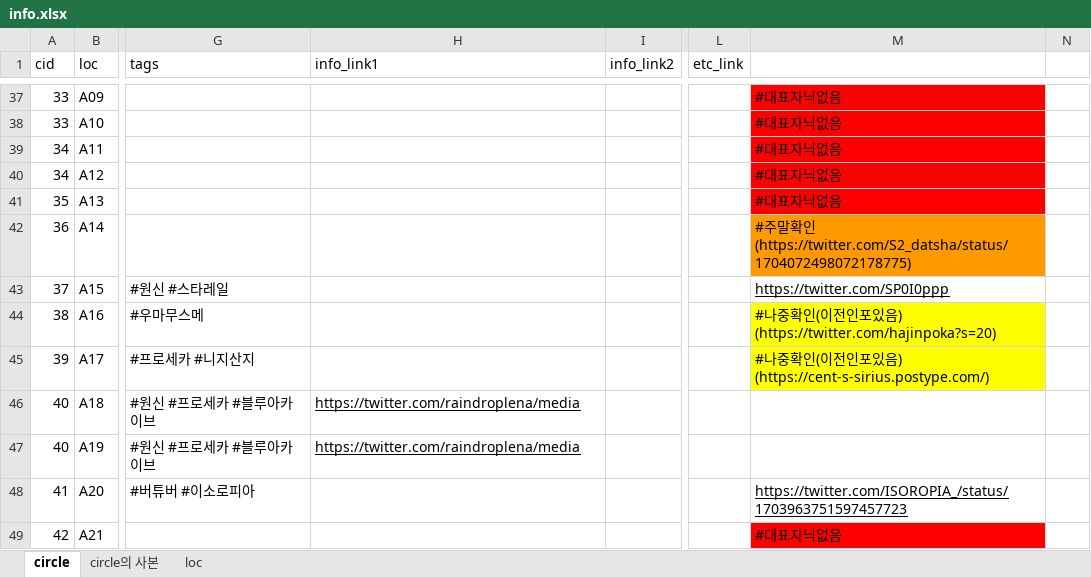
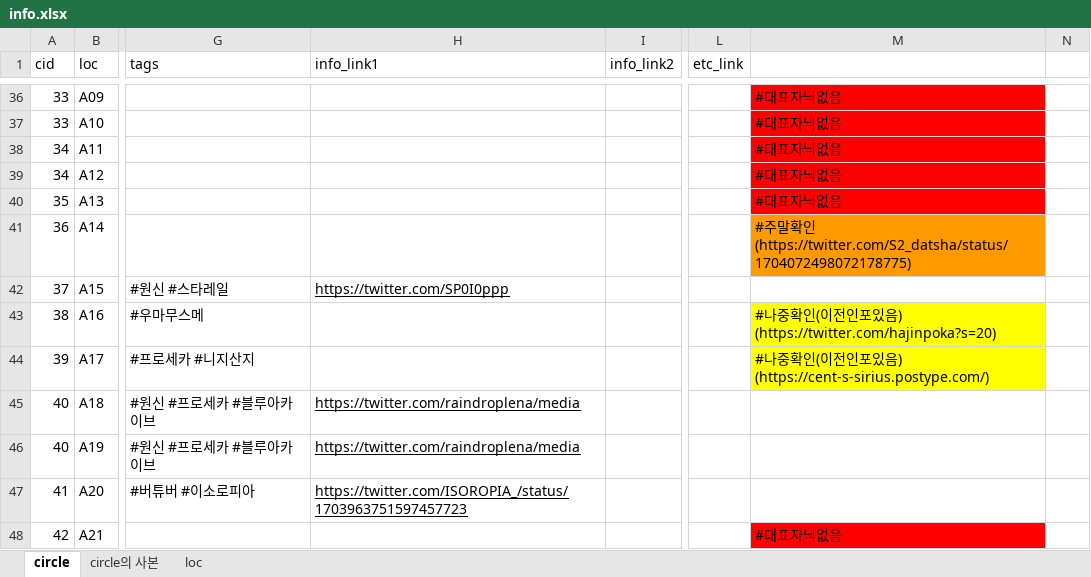
Before and after one commit to nutyworks/illustar, an Excel workbook: info.xlsx, sheet circle, drawn as a sheet; only a part is shown, gaps mark what is left out; values as stored, in another font and other column widths than the file's, no borders; charts and pictures not drawn; addresses are those after the commit; the diff covers the shown part only; the diff names each change by its address in the sheet, - before the commit and + after, or states it on an @@ line.

Commit message:
Renew data as of 0:48, Sep 25

```diff
--- a/info.xlsx (sheet circle)
+++ b/info.xlsx (sheet circle)
-H42 (info_link1): (empty)
+H42 (info_link1): https://twitter.com/SP0I0ppp
-M42: https://twitter.com/SP0I0ppp
+M42: (empty)
-H47 (info_link1): (empty)
+H47 (info_link1): https://twitter.com/ISOROPIA_/status/1703963751597457723
-M47: https://twitter.com/ISOROPIA_/status/1703963751597457723
+M47: (empty)
```
Also changed, not shown: 4 removed rows, 65 edited cells and cell formats elsewhere in this sheet, 1 other file.
